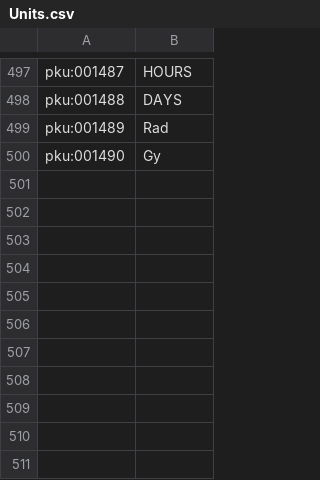
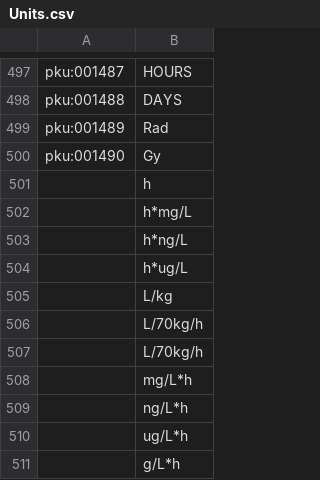
Before and after one commit to ModelDefinitionLanguage/mdl-ide, a CSV file: org.ddmore.mdl/resources/Units.csv, drawn as a sheet; only a part is shown, gaps mark what is left out; the diff names each change by its address in the sheet, - before the commit and + after, or states it on an @@ line.

Commit message:
1. MDL to PharmML - model renamed (mdlPrinter revised to return base name)  2. Rename distribution attributes from MDL to PharmML  3. Resource for unit validation updated with new items  4. Attribute validation refactored to allow quick fix to insert correct attributes
depending on the hosting block (before attributes were identified by
name, now by

block:name)
 5. Reduced visibility of variables to the current object, otherwise a
reference to the

block name should be used
 6. Local variables in task function subblocks are validated (e.g.,
target=t if (target

== NMTRAN_CODE){...} - reference to target will ne recognized)
 7. validation of named attributes of "seq" function
 8. A bug in type checking of attributes fixed (TYPE_REF (reference to a
variable) is now validated correctly)
 9. New enumeration added to specify variability type: var/sd
 10. Some expected attribute types changed (e.g., TYPE_ENUM instead of
TYPE_STRING)

```diff
--- a/org.ddmore.mdl/resources/Units.csv
+++ b/org.ddmore.mdl/resources/Units.csv
+row 501:  | h
+row 502:  | h*mg/L
+row 503:  | h*ng/L
+row 504:  | h*ug/L
+row 505:  | L/kg
+row 506:  | L/70kg/h
+row 507:  | L/70kg/h
+row 508:  | mg/L*h
+row 509:  | ng/L*h
+row 510:  | ug/L*h
+row 511:  | g/L*h
```
Also changed, not shown: 10 other files.
